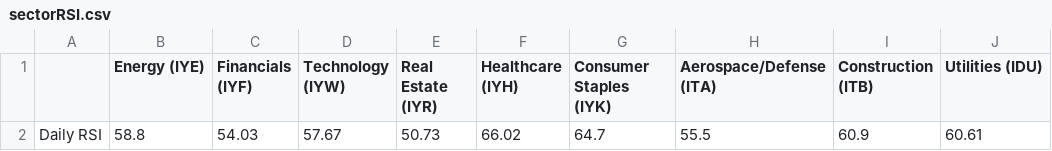
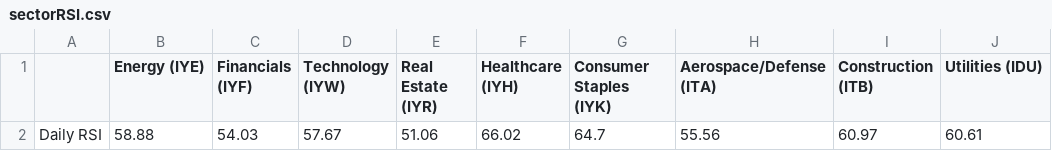
Before and after one commit to swpowell/streamlit-options, a CSV file: data/sectorRSI.csv, drawn as a sheet; only a part is shown; the diff names each change by its address in the sheet, - before the commit and + after, or states it on an @@ line.

Commit message:
RSI update

```diff
--- a/data/sectorRSI.csv
+++ b/data/sectorRSI.csv
-B2 (Energy (IYE)): 58.8
+B2 (Energy (IYE)): 58.88
-E2 (Real Estate (IYR)): 50.73
+E2 (Real Estate (IYR)): 51.06
-H2 (Aerospace/Defense (ITA)): 55.5
+H2 (Aerospace/Defense (ITA)): 55.56
-I2 (Construction (ITB)): 60.9
+I2 (Construction (ITB)): 60.97
```
